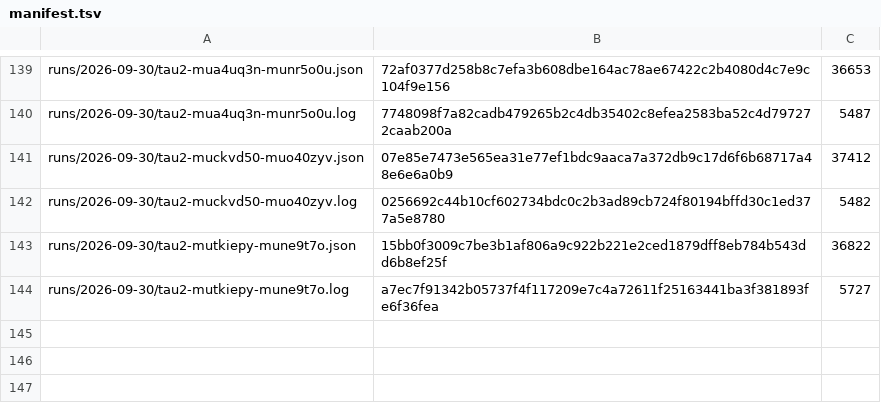
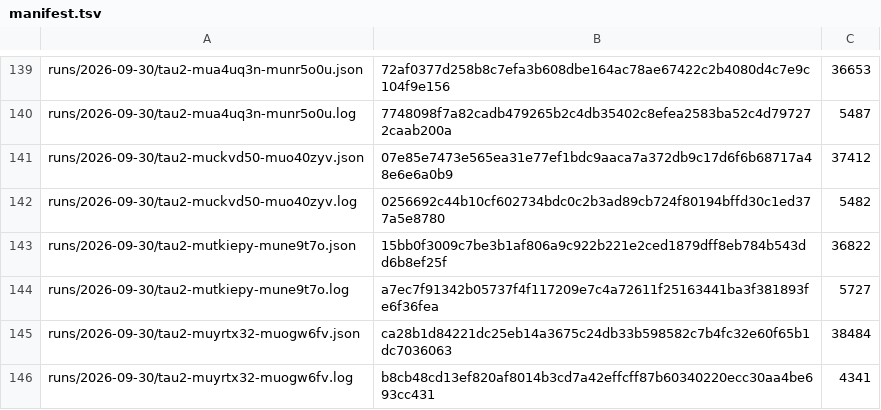
Before and after one commit to botiverse/antiproton, a TSV file: report/runs/manifest.tsv, drawn as a sheet; only a part is shown, gaps mark what is left out; the diff names each change by its address in the sheet, - before the commit and + after, or states it on an @@ line.

Commit message:
bench: the 2026-09-30 18:53Z τ² cycle — pass^1 91.7%, thirty-ninth straight the fallback is alive (#638)

```diff
--- a/report/runs/manifest.tsv
+++ b/report/runs/manifest.tsv
+row 145: runs/2026-09-30/tau2-muyrtx32-muogw6fv.json | ca28b1d84221dc25eb14a3675c24db33b598582c7b4fc32e60f65b1dc7036063 | 38484
+row 146: runs/2026-09-30/tau2-muyrtx32-muogw6fv.log | b8cb48cd13ef820af8014b3cd7a42effcff87b60340220ecc30aa4be693cc431 | 4341
```
